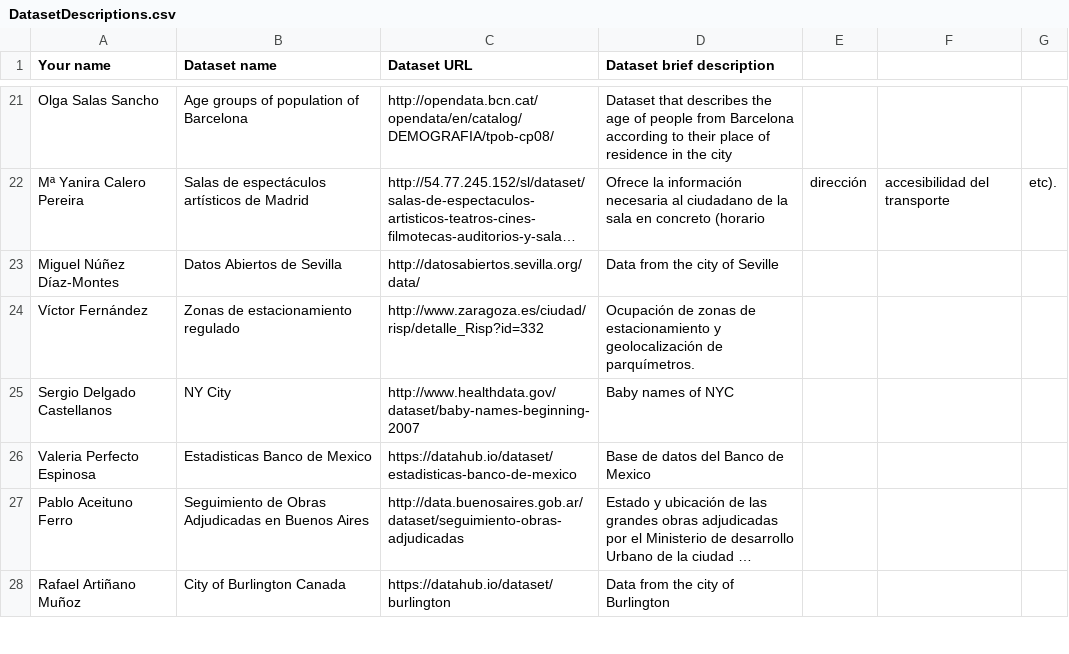
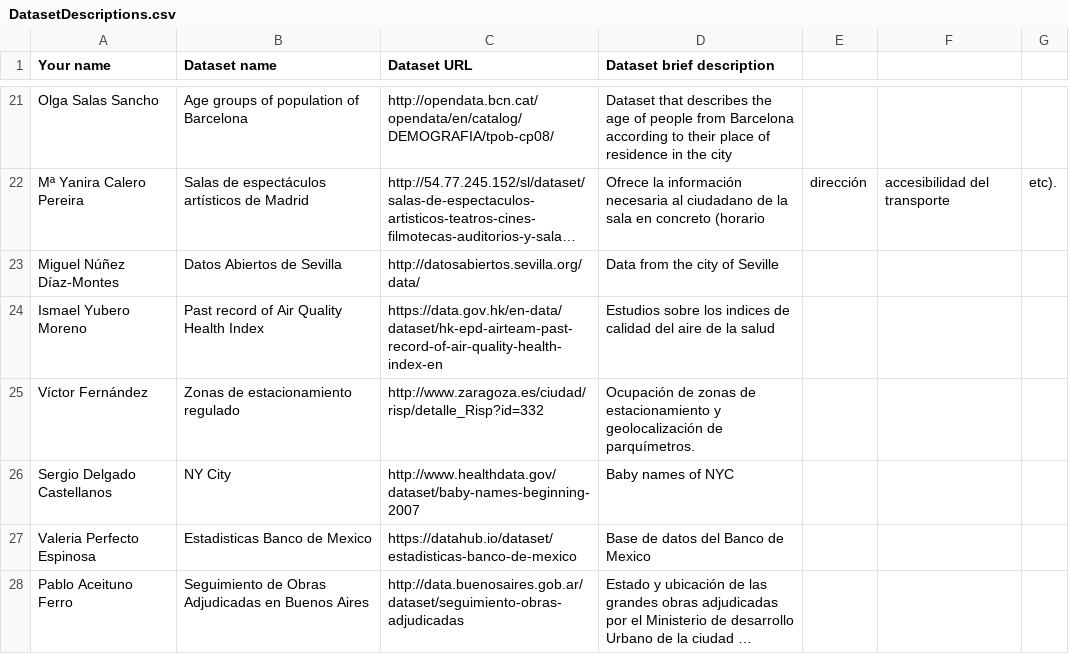
Before and after one commit to FacultadInformatica-LinkedData/Curso2016-2017, a CSV file: Assignment1/DatasetDescriptions.csv, drawn as a sheet; only a part is shown, gaps mark what is left out; the shorter side is filled out with more unchanged rows; long unchanged cells end in …; the diff names each change by its address in the sheet, - before the commit and + after, or states it on an @@ line.

Commit message:
dataset added

```diff
--- a/Assignment1/DatasetDescriptions.csv
+++ b/Assignment1/DatasetDescriptions.csv
+row 24: Ismael Yubero Moreno | Past record of Air Quality Health Index | https://data.gov.hk/en-data/dataset/hk-epd-airteam-past-record-of-air-quality-health-index-en | Estudios sobre los indices de calidad del aire de la salud
```
